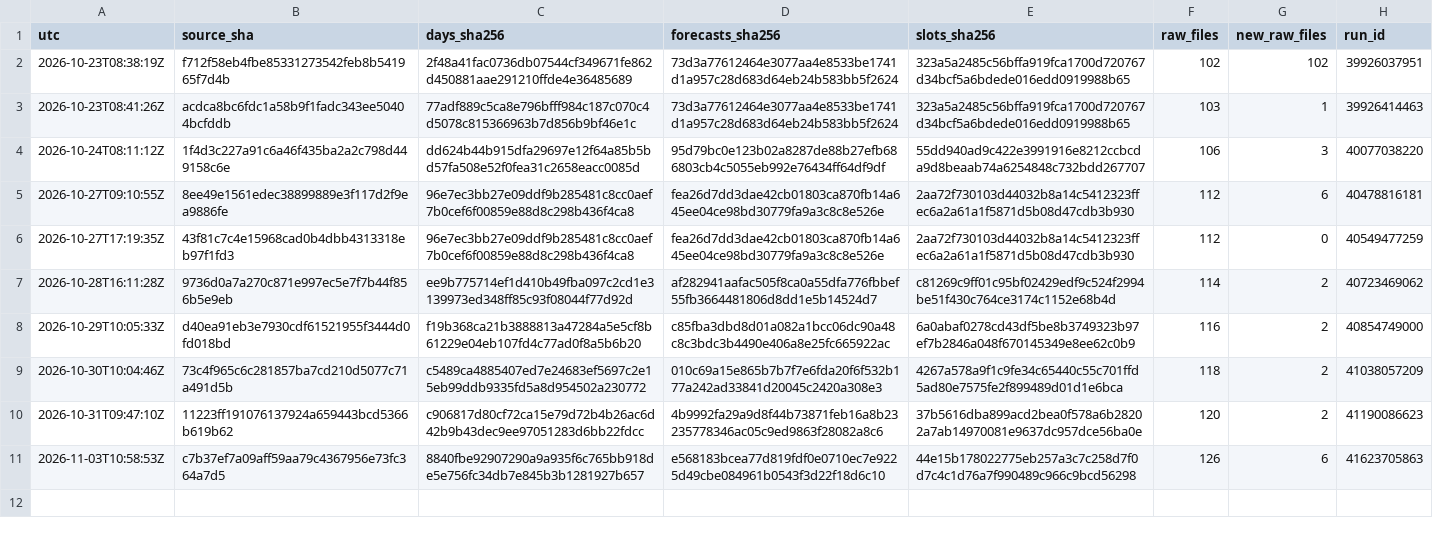
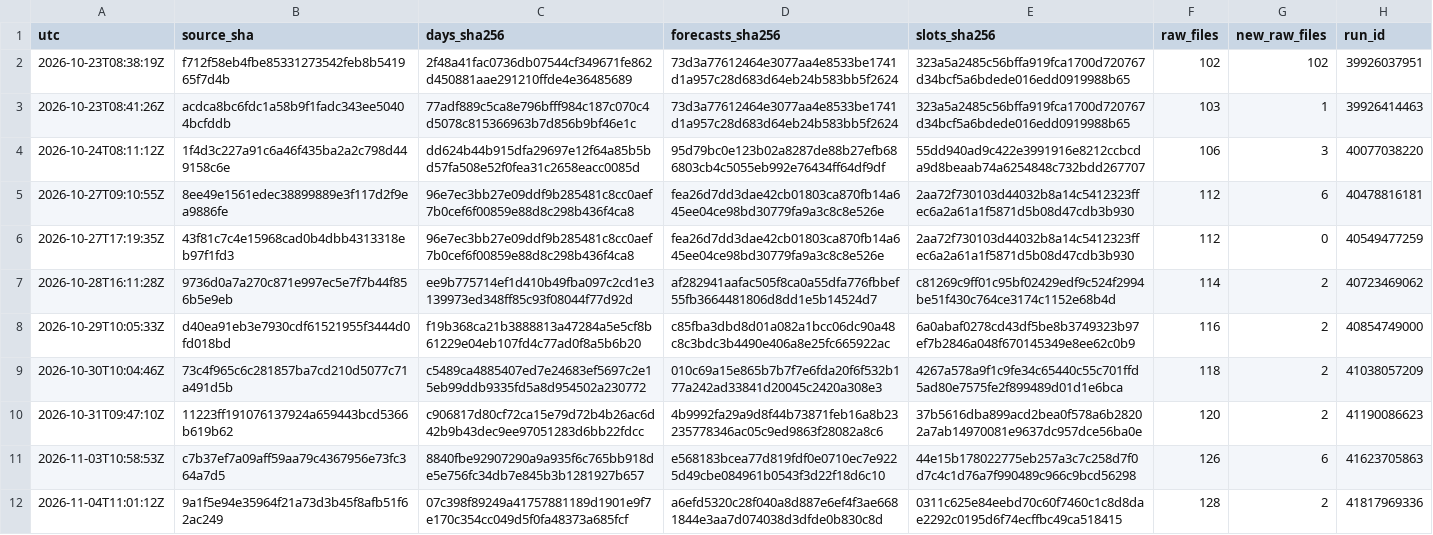
Before and after one commit to Mohamedalhaaj/gold-analyst, a CSV file: mirror/exports.csv, drawn as a sheet; the diff names each change by its address in the sheet, - before the commit and + after, or states it on an @@ line.

```diff
--- a/mirror/exports.csv
+++ b/mirror/exports.csv
+row 12: 2026-11-04T11:01:12Z | 9a1f5e94e35964f21a73d3b45f8afb51f62ac249 | 07c398f89249a41757881189d1901e9f7e170c354cc049d5f0fa48373a685fcf | a6efd5320c28f040a8d887e6ef4f3ae6681844e3aa7d074038d3dfde0b830c8d | 0311c625e84eebd70c60f7460c1c8d8dae2292c0195d6f74ecffbc49ca518415 | 128 | 2 | 41817969336
```
Also changed, not shown: mirror/system/days.csv, mirror/system/forecasts.csv, 3 other files.
